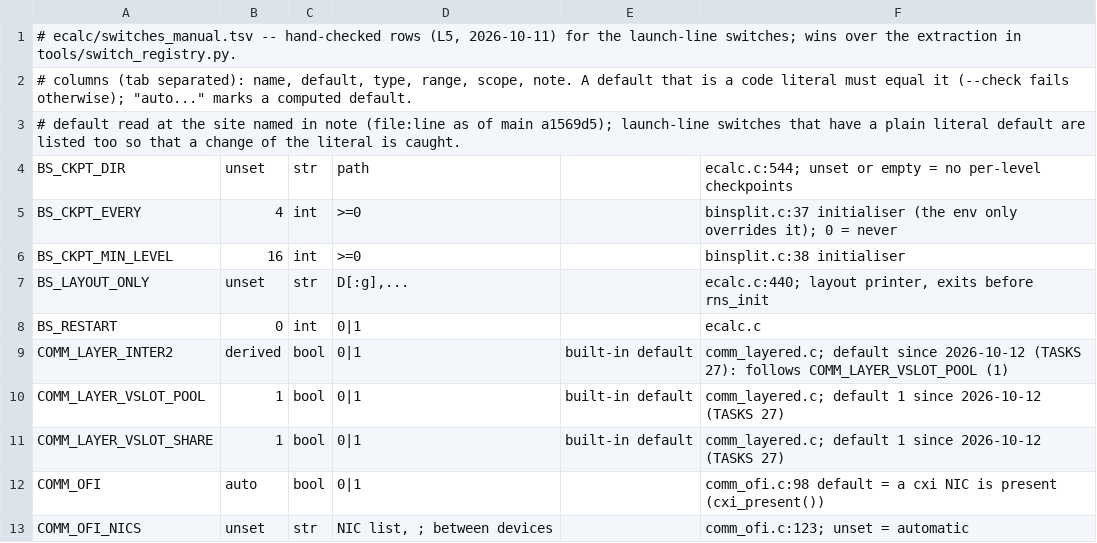
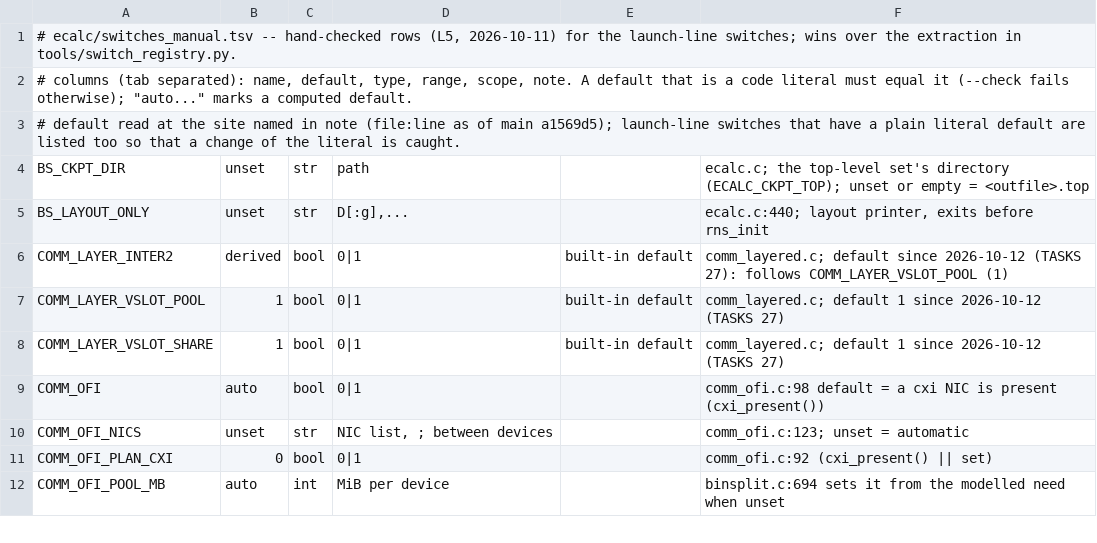
Before and after one commit to cecoppola/ntt, a TSV file: ecalc/switches_manual.tsv, drawn as a sheet; only a part is shown; the shorter side is filled out with more unchanged rows.

```diff
--- a/ecalc/switches_manual.tsv
+++ b/ecalc/switches_manual.tsv
@@ -3,7 +3,4 @@
 # default read at the site named in note (file:line as of main a1569d5); launch-line switches that have a plain literal default are listed too so that a change of the literal is caught.
-BS_CKPT_DIR	unset	str	path		ecalc.c:544; unset or empty = no per-level checkpoints
-BS_CKPT_EVERY	4	int	>=0		binsplit.c:37 initialiser (the env only overrides it); 0 = never
-BS_CKPT_MIN_LEVEL	16	int	>=0		binsplit.c:38 initialiser
+BS_CKPT_DIR	unset	str	path		ecalc.c; the top-level set's directory (ECALC_CKPT_TOP); unset or empty = <outfile>.top
 BS_LAYOUT_ONLY	unset	str	D[:g],...		ecalc.c:440; layout printer, exits before rns_init
-BS_RESTART	0	int	0|1		ecalc.c
 COMM_LAYER_INTER2	derived	bool	0|1	built-in default	comm_layered.c; default since 2026-10-12 (TASKS 27): follows COMM_LAYER_VSLOT_POOL (1)
```
Also changed, not shown: ecalc/switches.tsv, ecalc/switches_review.tsv, 10 other files.
